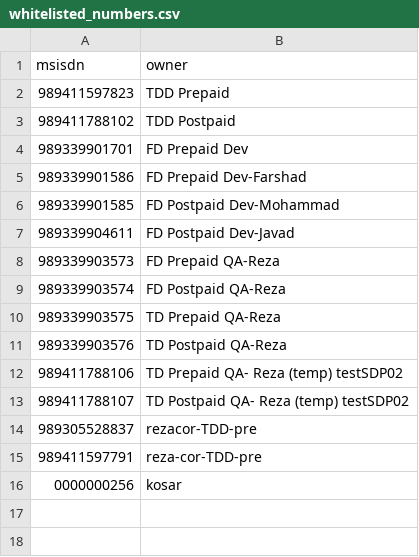
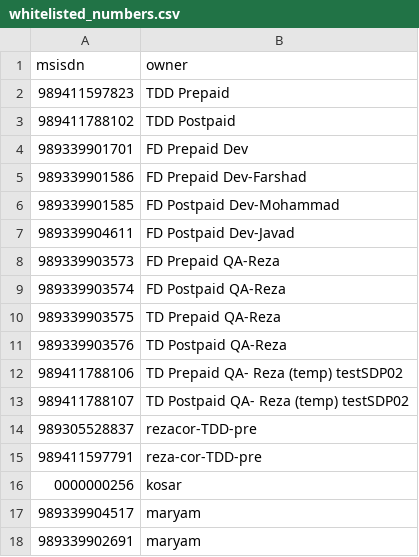
Before and after one commit to miladkh7/infrastructures, a CSV file: files/whitelisted_numbers.csv, drawn as a sheet.

```diff
--- a/files/whitelisted_numbers.csv
+++ b/files/whitelisted_numbers.csv
@@ -16 +16,3 @@ msisdn,owner
 0000000256, kosar
+989339904517,maryam
+989339902691,maryam
```
Also changed, not shown: files/catalog.csv, files/offer_map.csv, 4 other files.
